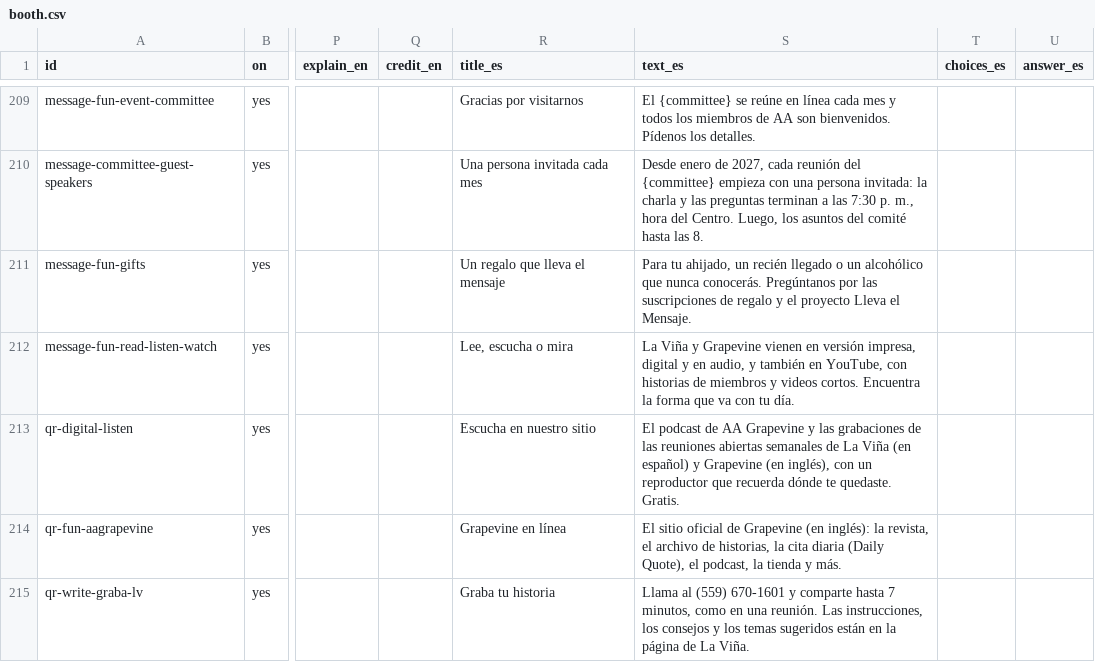
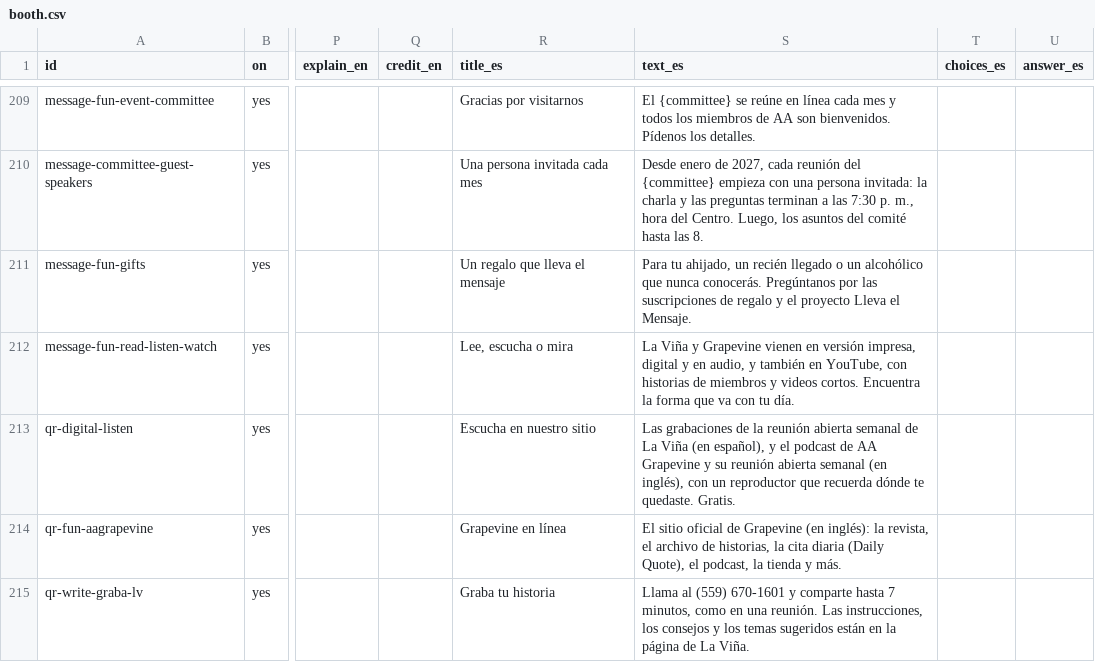
Before and after one commit to NETA65/aagrapevine, a CSV file: content/booth/booth.csv, drawn as a sheet; only a part is shown, gaps mark what is left out; the diff names each change by its address in the sheet, - before the commit and + after, or states it on an @@ line.

Commit message:
fix(listen): the search, the Spanish texts and the "tell your group" text say each show and its language
- search: /listen/'s description names the three shows (it said "Every episode of AA Grapevine's Podcast"), and
  its words find La Viña's open meeting too
- /es/listen/'s description and the booth's "Listen on our site" line in Spanish say that AA Grapevine's Podcast
  is in English too, La Viña's meeting first
- the "tell your group" text adds the language of each show in another language than the page's
  ("… de La Viña (in Spanish)", "AA Grapevine's Podcast (en inglés)")
- /read/: "Weekly open meeting recordings" (not only Grapevine's Weekly Open)
- Spanish Home: the line under both weekly open meetings says "abiertas a todos"

```diff
--- a/content/booth/booth.csv
+++ b/content/booth/booth.csv
-S213 (text_es): El podcast de AA Grapevine y las grabaciones de las reuniones abiertas semanales de La Viña (en español) y Grapevine (en inglés),…
+S213 (text_es): Las grabaciones de la reunión abierta semanal de La Viña (en español), y el podcast de AA Grapevine y su reunión abierta semanal (en inglés),…
```
Also changed, not shown: 6 other files.
